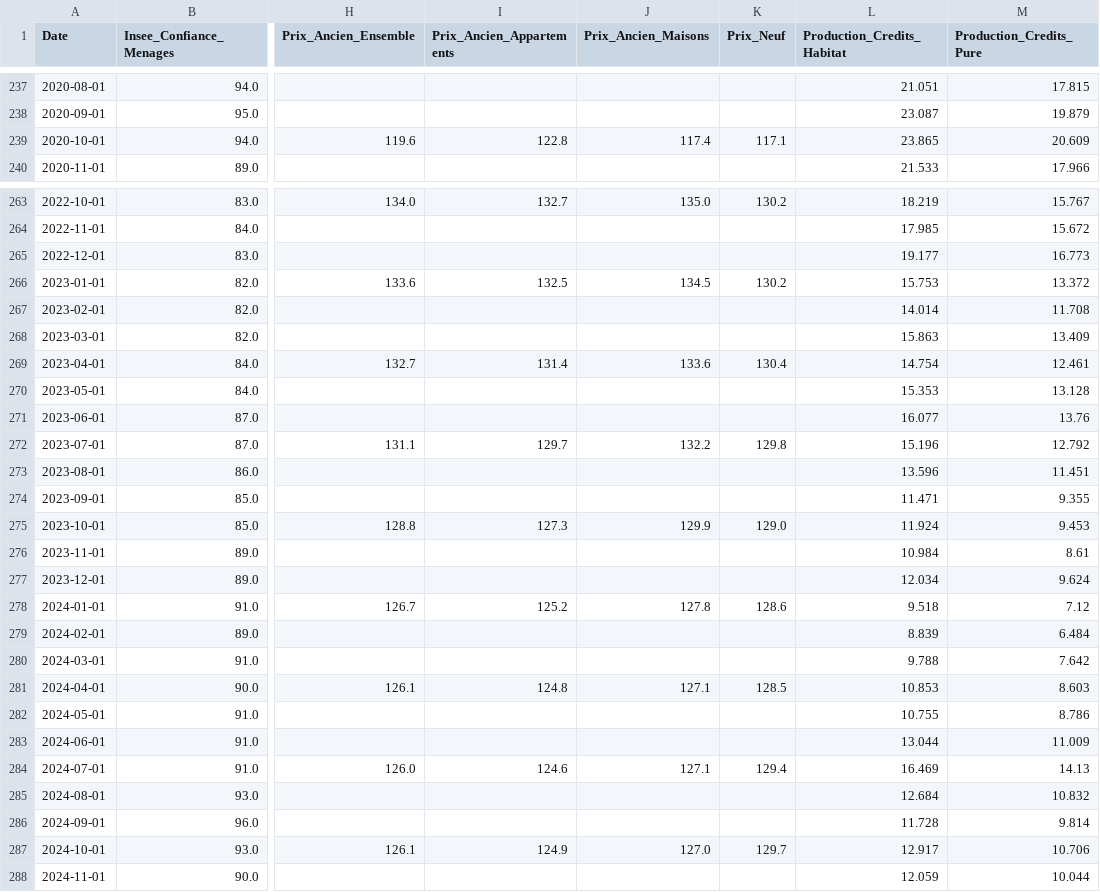
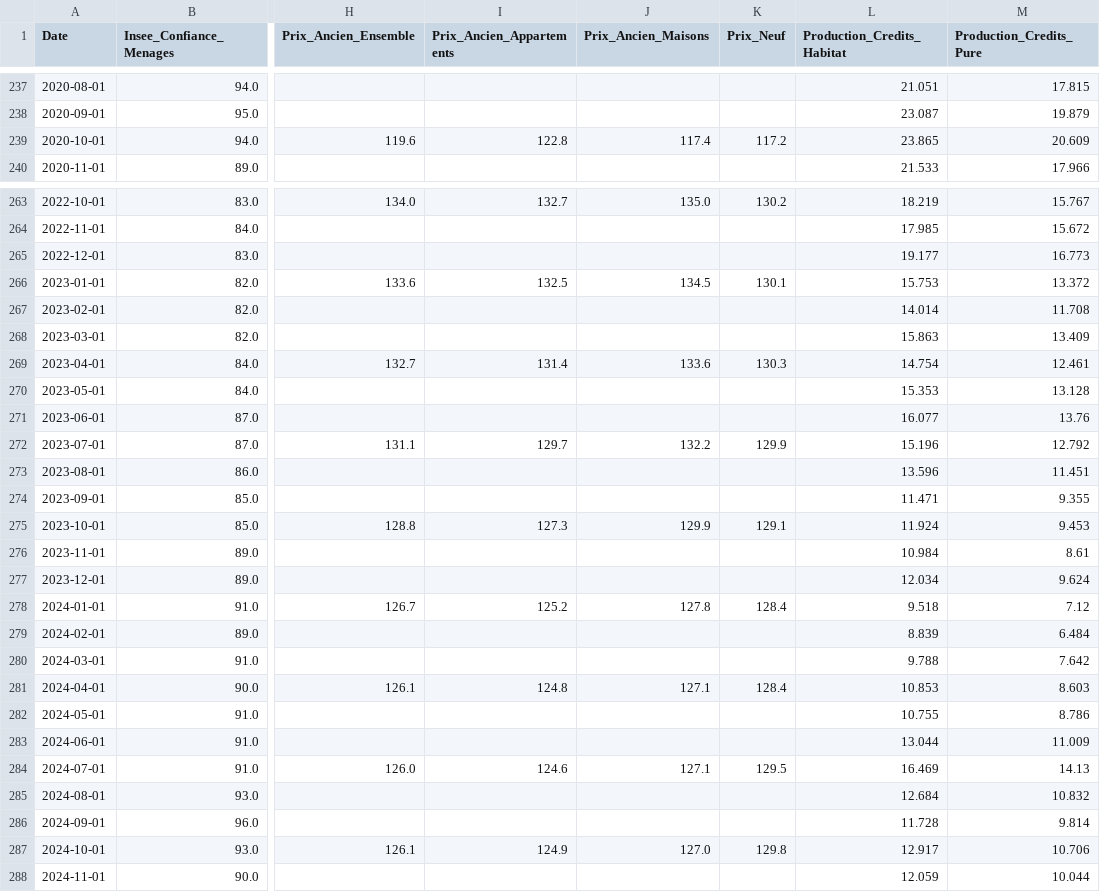
Before and after one commit to baptistesoulard/housing-market, a CSV file: data/macro.csv, drawn as a sheet; only a part is shown, gaps mark what is left out; the diff covers the shown part only; the diff names each change by its address in the sheet, - before the commit and + after, or states it on an @@ line.

```diff
--- a/data/macro.csv
+++ b/data/macro.csv
-K239 (Prix_Neuf): 117.1
+K239 (Prix_Neuf): 117.2
-K266 (Prix_Neuf): 130.2
+K266 (Prix_Neuf): 130.1
-K269 (Prix_Neuf): 130.4
+K269 (Prix_Neuf): 130.3
-K272 (Prix_Neuf): 129.8
+K272 (Prix_Neuf): 129.9
-K275 (Prix_Neuf): 129.0
+K275 (Prix_Neuf): 129.1
-K278 (Prix_Neuf): 128.6
+K278 (Prix_Neuf): 128.4
-K281 (Prix_Neuf): 128.5
+K281 (Prix_Neuf): 128.4
-K284 (Prix_Neuf): 129.4
+K284 (Prix_Neuf): 129.5
-K287 (Prix_Neuf): 129.7
+K287 (Prix_Neuf): 129.8
```
Also changed, not shown: 11 edited cells elsewhere in this file, data/forecast_archive.csv, data/sales.csv, 8 other files.
